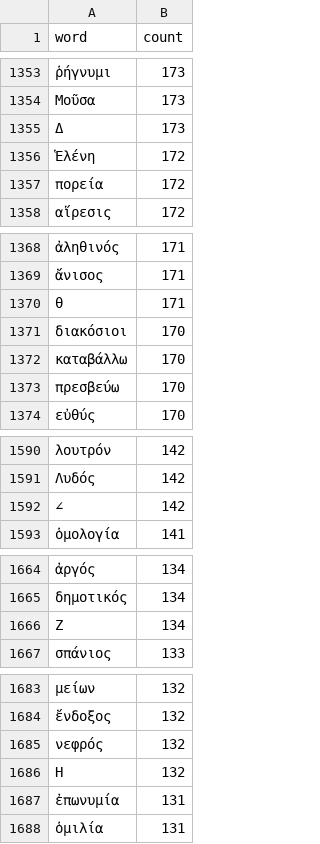
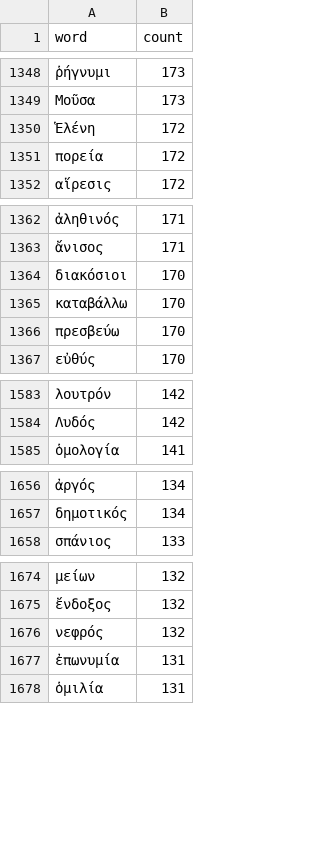
Before and after one commit to kasev/PIPA, a CSV file: data/word_freqs_vocabulary.csv, drawn as a sheet; only a part is shown, gaps mark what is left out; the diff covers the shown part only.

```diff
--- a/data/word_freqs_vocabulary.csv
+++ b/data/word_freqs_vocabulary.csv
@@ -1354,3 +1349,2 @@ word,count
 Μοῦσα,173
-Δ,173
 Ἑλένη,172
@@ -1369,3 +1363,2 @@ word,count
 ἄνισος,171
-θ,171
 διακόσιοι,170
@@ -1591,3 +1584,2 @@ word,count
 Λυδός,142
-∠,142
 ὁμολογία,141
@@ -1665,3 +1657,2 @@ word,count
 δημοτικός,134
-Ζ,134
 σπάνιος,133
@@ -1685,3 +1676,2 @@ word,count
 νεφρός,132
-Η,132
 ἐπωνυμία,131
```
Also changed, not shown: 13 removed rows elsewhere in this file, 13 other files.
